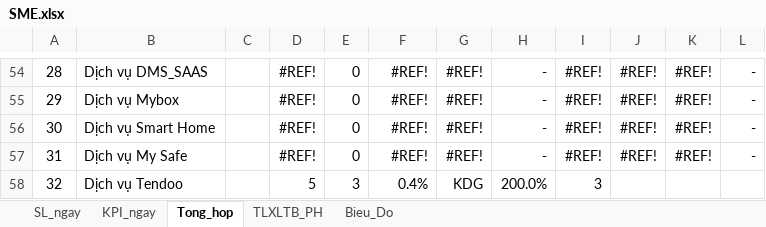
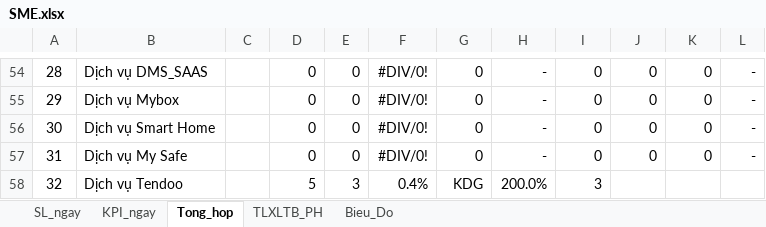
Before and after one commit to quannguyenhaminh18/sme, an Excel workbook: src/main/resources/templates/SME.xlsx, sheet Tong_hop, drawn as a sheet; only a part is shown, gaps mark what is left out; values as stored, in another font and other column widths than the file's, no borders; charts and pictures not drawn; the diff covers the shown part only; the diff names each change by its address in the sheet, - before the commit and + after, or states it on an @@ line.

```diff
--- a/src/main/resources/templates/SME.xlsx (sheet Tong_hop)
+++ b/src/main/resources/templates/SME.xlsx (sheet Tong_hop)
-D54:D57: #REF!
+D54:D57: 0
-F54:F57: #REF!
+F54:F57: #DIV/0!
-G54:G57: #REF!
+G54:G57: 0
-I54:I57: #REF!
+I54:I57: 0
-J54:J57: #REF!
+J54:J57: 0
-K54:K57: #REF!
+K54:K57: 0
```
Also changed, not shown: 1 added row, 1 removed row and 162 edited cells elsewhere in this sheet, sheet SL_ngay, sheet TLXLTB_PH, sheet KPI_ngay, formulas that keep their value, charts or pictures, 5 other files.
